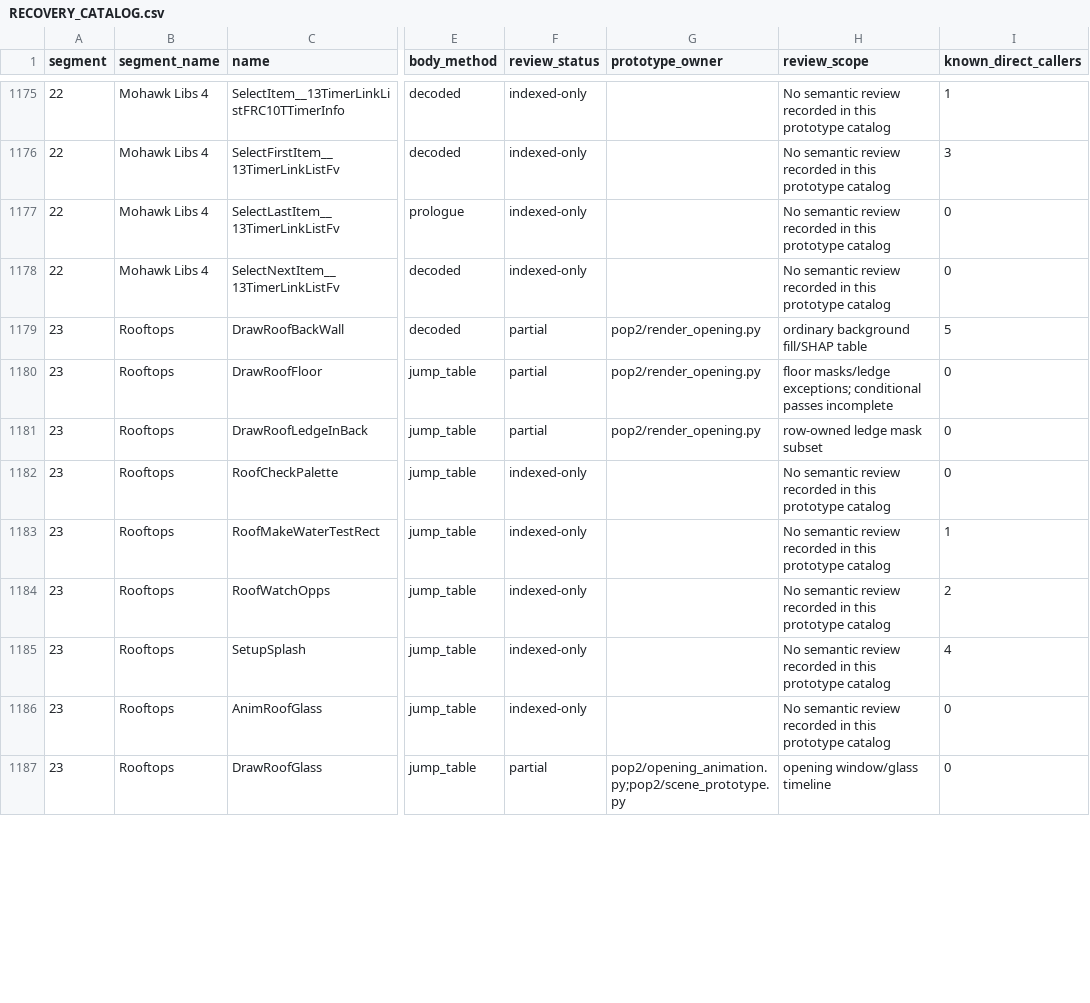
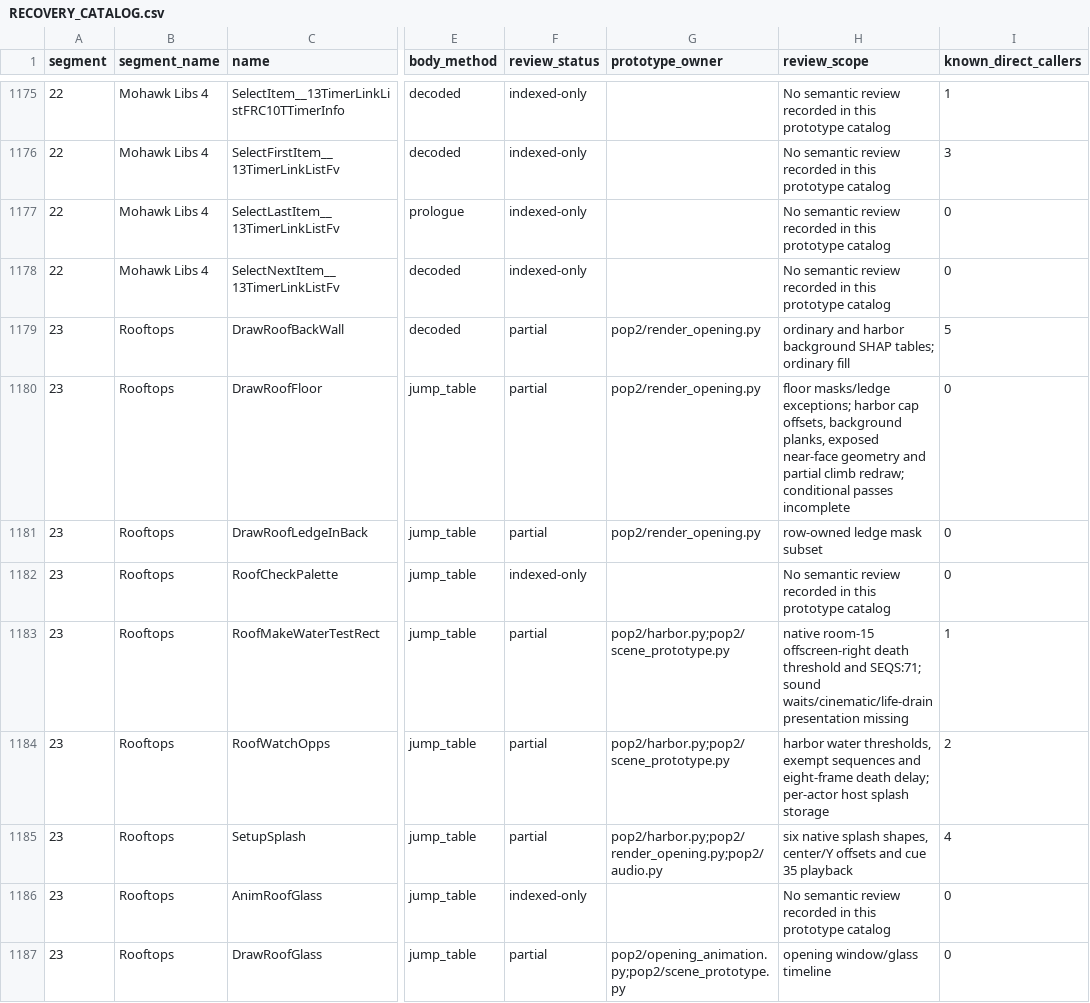
Before and after one commit to Pessegos/prince-of-persia-2-macintosh-native, a CSV file: docs/RECOVERY_CATALOG.csv, drawn as a sheet; only a part is shown, gaps mark what is left out; the diff covers the shown part only; the diff names each change by its address in the sheet, - before the commit and + after, or states it on an @@ line.

Commit message:
Add native level-one audio, harbor route and checkpoint retries

```diff
--- a/docs/RECOVERY_CATALOG.csv
+++ b/docs/RECOVERY_CATALOG.csv
-H1179 (review_scope): ordinary background fill/SHAP table
+H1179 (review_scope): ordinary and harbor background SHAP tables; ordinary fill
-H1180 (review_scope): …masks/ledge exceptions; conditional passes…
+H1180 (review_scope): …masks/ledge exceptions; harbor cap offsets, background planks, exposed near-face geometry and partial climb redraw; conditional passes…
-F1183:F1185 (review_status): indexed-only
+F1183:F1185 (review_status): partial
-G1183:G1184 (prototype_owner): (empty)
+G1183:G1184 (prototype_owner): pop2/harbor.py;pop2/scene_prototype.py
-H1183 (review_scope): No semantic review recorded in this prototype catalog
+H1183 (review_scope): native room-15 offscreen-right death threshold and SEQS:71; sound waits/cinematic/life-drain presentation missing
-H1184 (review_scope): No semantic review recorded in this prototype catalog
+H1184 (review_scope): harbor water thresholds, exempt sequences and eight-frame death delay; per-actor host splash storage
-G1185 (prototype_owner): (empty)
+G1185 (prototype_owner): pop2/harbor.py;pop2/render_opening.py;pop2/audio.py
-H1185 (review_scope): No semantic review recorded in this prototype catalog
+H1185 (review_scope): six native splash shapes, center/Y offsets and cue 35 playback
```
Also changed, not shown: 74 edited cells elsewhere in this file, 48 other files.
